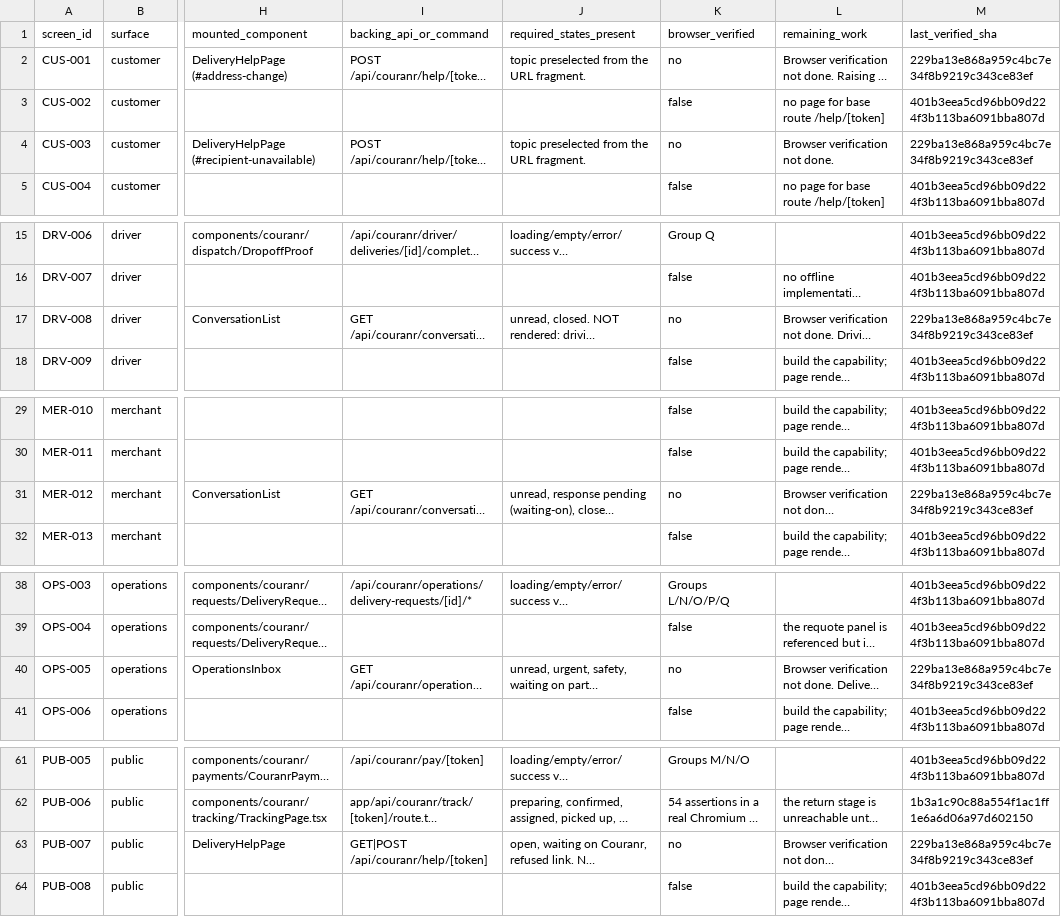
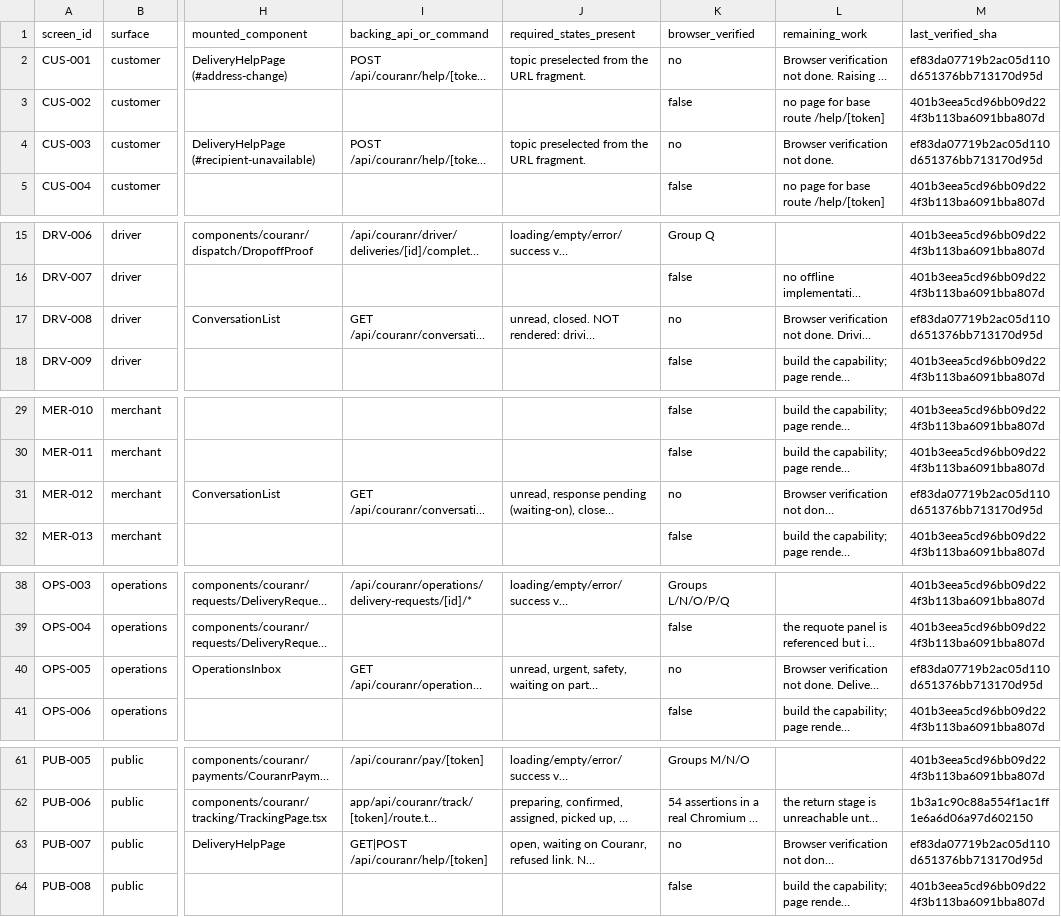
Before and after one commit to kkoly10/couranr-os, a CSV file: docs/couranr-mvp/SCREEN_IMPLEMENTATION_LEDGER.csv, drawn as a sheet; only a part is shown, gaps mark what is left out; long unchanged cells end in …; the diff names each change by its address in the sheet, - before the commit and + after, or states it on an @@ line.

```diff
--- a/docs/couranr-mvp/SCREEN_IMPLEMENTATION_LEDGER.csv
+++ b/docs/couranr-mvp/SCREEN_IMPLEMENTATION_LEDGER.csv
-M2 (last_verified_sha): 229ba13e868a959c4bc7e34f8b9219c343ce83ef
+M2 (last_verified_sha): ef83da07719b2ac05d110d651376bb713170d95d
-M4 (last_verified_sha): 229ba13e868a959c4bc7e34f8b9219c343ce83ef
+M4 (last_verified_sha): ef83da07719b2ac05d110d651376bb713170d95d
-M17 (last_verified_sha): 229ba13e868a959c4bc7e34f8b9219c343ce83ef
+M17 (last_verified_sha): ef83da07719b2ac05d110d651376bb713170d95d
-M31 (last_verified_sha): 229ba13e868a959c4bc7e34f8b9219c343ce83ef
+M31 (last_verified_sha): ef83da07719b2ac05d110d651376bb713170d95d
-M40 (last_verified_sha): 229ba13e868a959c4bc7e34f8b9219c343ce83ef
+M40 (last_verified_sha): ef83da07719b2ac05d110d651376bb713170d95d
-M63 (last_verified_sha): 229ba13e868a959c4bc7e34f8b9219c343ce83ef
+M63 (last_verified_sha): ef83da07719b2ac05d110d651376bb713170d95d
```
